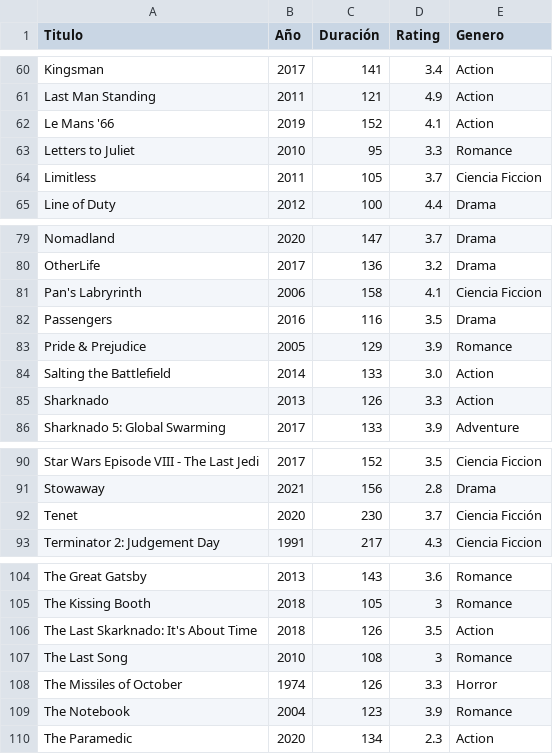
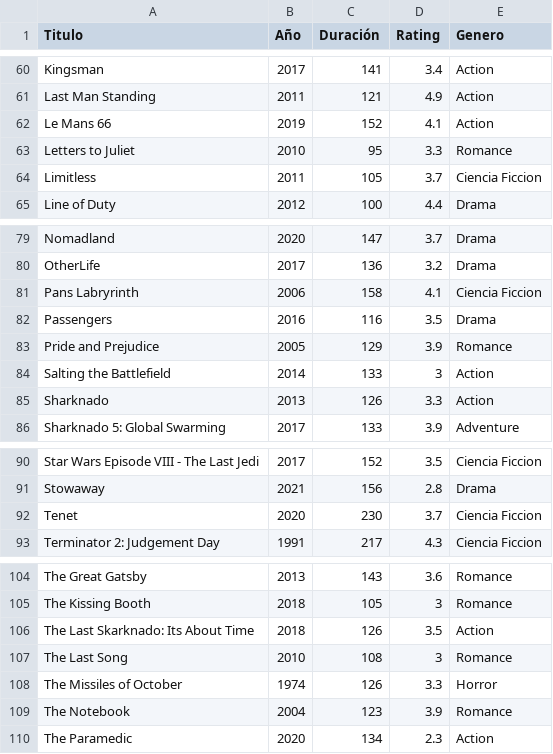
Before and after one commit to javim7/Proyecto-Sistema-Recomendaciones, a CSV file: Peliculas.csv (was Peliculas - Hoja 1.csv), drawn as a sheet; only a part is shown, gaps mark what is left out; the diff covers the shown part only.

```diff
--- a/Peliculas - Hoja 1.csv
+++ b/Peliculas.csv
@@ -61,3 +61,3 @@ Kingsman,2017,141,3.4,Action
 Last Man Standing,2011,121,4.9,Action
-Le Mans '66,2019,152,4.1,Action
+Le Mans 66,2019,152,4.1,Action
 Letters to Juliet,2010,95,3.3,Romance
@@ -80,6 +80,6 @@ Nomadland,2020,147,3.7,Drama
 OtherLife,2017,136,3.2,Drama
-Pan's Labryrinth,2006,158,4.1,Ciencia Ficcion
+Pans Labryrinth,2006,158,4.1,Ciencia Ficcion
 Passengers,2016,116,3.5,Drama
-Pride & Prejudice,2005,129,3.9,Romance
-Salting the Battlefield ,2014,133,3.0,Action
+Pride and Prejudice,2005,129,3.9,Romance
+Salting the Battlefield ,2014,133,3,Action
 Sharknado,2013,126,3.3,Action
@@ -91,3 +91,3 @@ Star Wars Episode VIII - The Last Jedi ,2017,152,3.5,Ciencia Ficcion
 Stowaway,2021,156,2.8,Drama
-Tenet ,2020,230,3.7,Ciencia Ficción
+Tenet ,2020,230,3.7,Ciencia Ficcion
 Terminator 2: Judgement Day,1991,217,4.3,Ciencia Ficcion
@@ -105,3 +105,3 @@ The Great Gatsby,2013,143,3.6,Romance
 The Kissing Booth,2018,105,3,Romance
-The Last Skarknado: It's About Time,2018,126,3.5,Action
+The Last Skarknado: Its About Time,2018,126,3.5,Action
 The Last Song,2010,108,3,Romance
```
Also changed, not shown: 11 edited cells elsewhere in this file.
